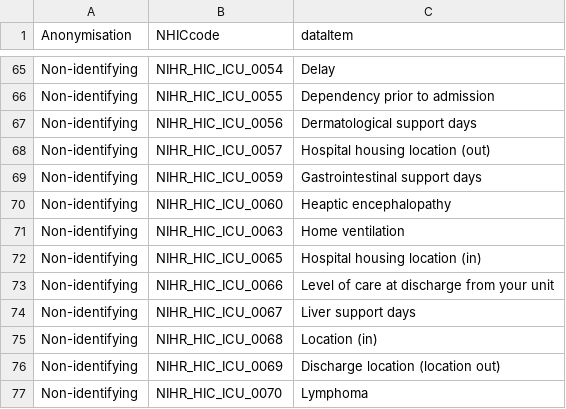
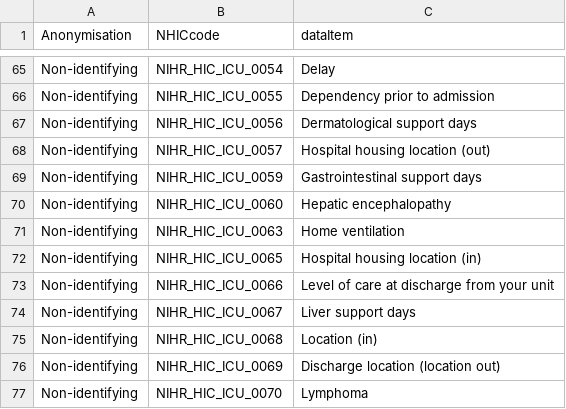
Before and after one commit to CC-HIC/ccanonym, a CSV file: inst/anon_field_classification.CSV, drawn as a sheet; only a part is shown, gaps mark what is left out.

Commit message:
heaptic => hepatic. Ref #16

```diff
--- a/inst/anon_field_classification.CSV
+++ b/inst/anon_field_classification.CSV
@@ -69,3 +69,3 @@ Non-identifying,NIHR_HIC_ICU_0057,Hospital housing location (out)
 Non-identifying,NIHR_HIC_ICU_0059,Gastrointestinal support days
-Non-identifying,NIHR_HIC_ICU_0060,Heaptic encephalopathy
+Non-identifying,NIHR_HIC_ICU_0060,Hepatic encephalopathy
 Non-identifying,NIHR_HIC_ICU_0063,Home ventilation
```
Also changed, not shown: 3 other files.
